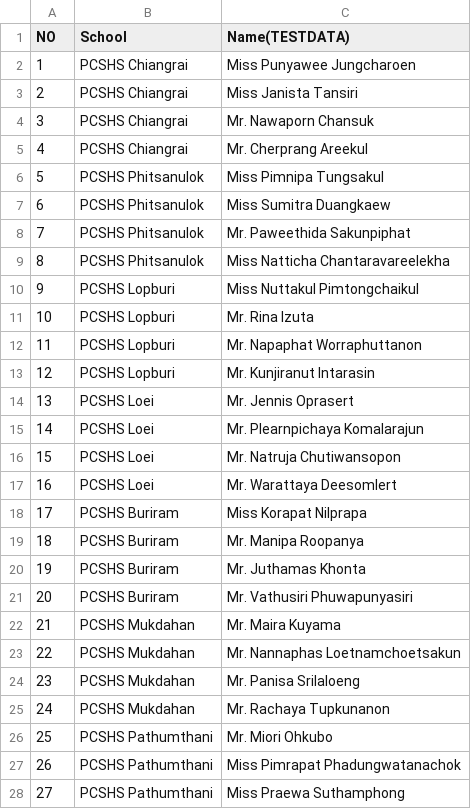
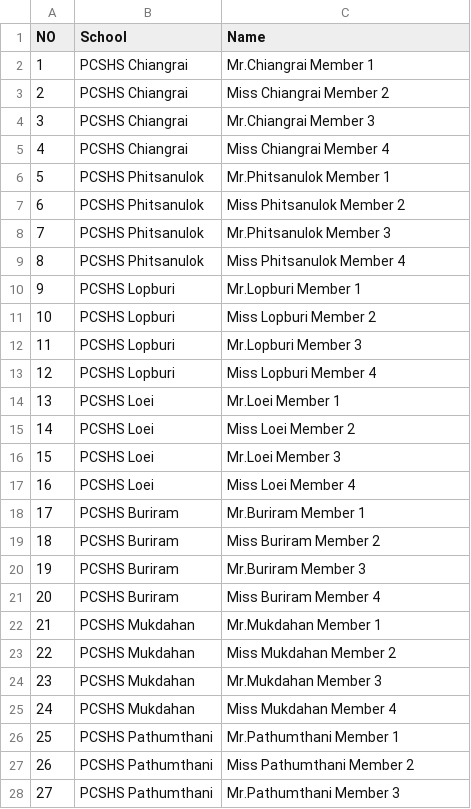
Before and after one commit to nomrand/TeamReformer, a CSV file: TeamReform/base_list.csv, drawn as a sheet; only a part is shown; the diff covers the shown part only.

```diff
--- a/TeamReform/base_list.csv
+++ b/TeamReform/base_list.csv
@@ -1,28 +1,28 @@
-NO,School,Name(TESTDATA)
-1,PCSHS Chiangrai,Miss Punyawee Jungcharoen
-2,PCSHS Chiangrai,Miss Janista Tansiri
-3,PCSHS Chiangrai,Mr. Nawaporn Chansuk
-4,PCSHS Chiangrai,Mr. Cherprang Areekul
-5,PCSHS Phitsanulok,Miss Pimnipa Tungsakul
-6,PCSHS Phitsanulok,Miss Sumitra Duangkaew
-7,PCSHS Phitsanulok,Mr. Paweethida Sakunpiphat
-8,PCSHS Phitsanulok,Miss Natticha Chantaravareelekha
-9,PCSHS Lopburi,Miss Nuttakul Pimtongchaikul
-10,PCSHS Lopburi,Mr. Rina Izuta
-11,PCSHS Lopburi,Mr. Napaphat Worraphuttanon
-12,PCSHS Lopburi,Mr. Kunjiranut Intarasin
-13,PCSHS Loei,Mr. Jennis Oprasert
-14,PCSHS Loei,Mr. Plearnpichaya Komalarajun
-15,PCSHS Loei,Mr. Natruja Chutiwansopon
-16,PCSHS Loei,Mr. Warattaya Deesomlert
-17,PCSHS Buriram,Miss Korapat Nilprapa
-18,PCSHS Buriram,Mr. Manipa Roopanya
-19,PCSHS Buriram,Mr. Juthamas Khonta
-20,PCSHS Buriram,Mr. Vathusiri Phuwapunyasiri
-21,PCSHS Mukdahan,Mr. Maira Kuyama
-22,PCSHS Mukdahan,Mr. Nannaphas Loetnamchoetsakun
-23,PCSHS Mukdahan,Mr. Panisa Srilaloeng
-24,PCSHS Mukdahan,Mr. Rachaya Tupkunanon
-25,PCSHS Pathumthani,Mr. Miori Ohkubo
-26,PCSHS Pathumthani,Miss Pimrapat Phadungwatanachok
-27,PCSHS Pathumthani,Miss Praewa Suthamphong
+NO,School,Name
+1,PCSHS Chiangrai,Mr.Chiangrai Member 1
+2,PCSHS Chiangrai,Miss Chiangrai Member 2
+3,PCSHS Chiangrai,Mr.Chiangrai Member 3
+4,PCSHS Chiangrai,Miss Chiangrai Member 4
+5,PCSHS Phitsanulok,Mr.Phitsanulok Member 1
+6,PCSHS Phitsanulok,Miss Phitsanulok Member 2
+7,PCSHS Phitsanulok,Mr.Phitsanulok Member 3
+8,PCSHS Phitsanulok,Miss Phitsanulok Member 4
+9,PCSHS Lopburi,Mr.Lopburi Member 1
+10,PCSHS Lopburi,Miss Lopburi Member 2
+11,PCSHS Lopburi,Mr.Lopburi Member 3
+12,PCSHS Lopburi,Miss Lopburi Member 4
+13,PCSHS Loei,Mr.Loei Member 1
+14,PCSHS Loei,Miss Loei Member 2
+15,PCSHS Loei,Mr.Loei Member 3
+16,PCSHS Loei,Miss Loei Member 4
+17,PCSHS Buriram,Mr.Buriram Member 1
+18,PCSHS Buriram,Miss Buriram Member 2
+19,PCSHS Buriram,Mr.Buriram Member 3
+20,PCSHS Buriram,Miss Buriram Member 4
+21,PCSHS Mukdahan,Mr.Mukdahan Member 1
+22,PCSHS Mukdahan,Miss Mukdahan Member 2
+23,PCSHS Mukdahan,Mr.Mukdahan Member 3
+24,PCSHS Mukdahan,Miss Mukdahan Member 4
+25,PCSHS Pathumthani,Mr.Pathumthani Member 1
+26,PCSHS Pathumthani,Miss Pathumthani Member 2
+27,PCSHS Pathumthani,Mr.Pathumthani Member 3
```
Also changed, not shown: 21 edited cells elsewhere in this file, 2 other files.
